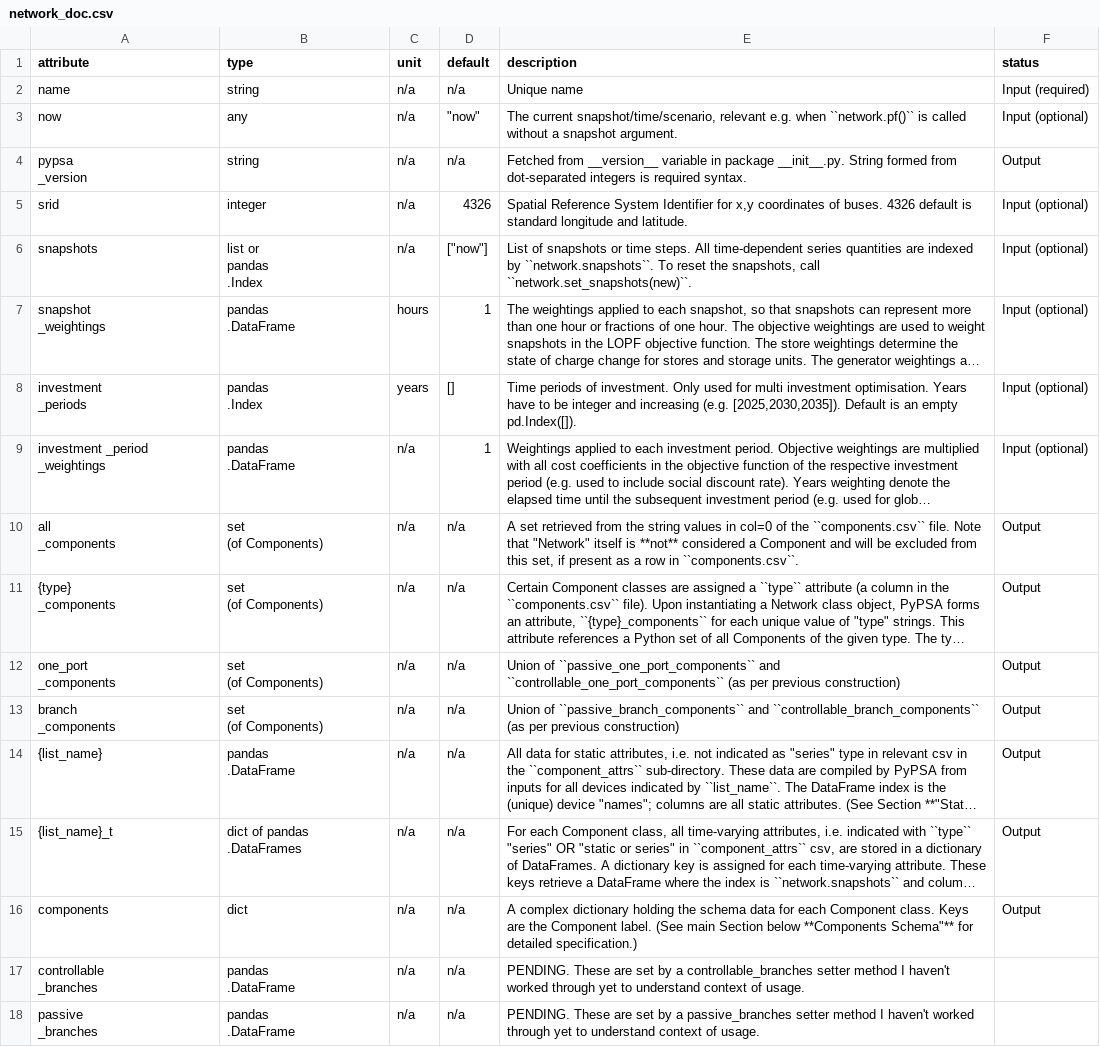
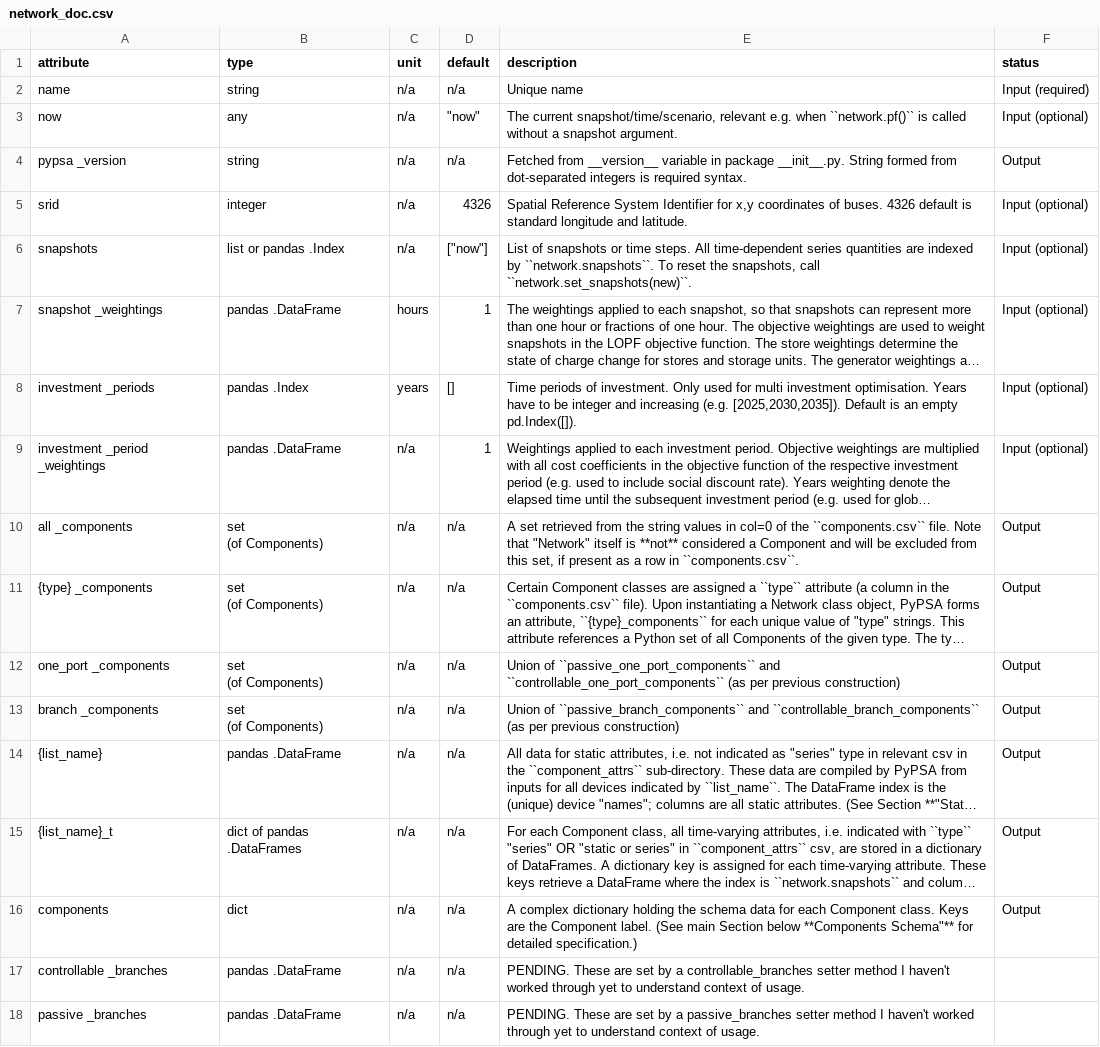
Before and after one commit to PyPSA/PyPSA, a CSV file: doc/tables/network_doc.csv, drawn as a sheet; long unchanged cells end in …; ↵ is a line break in a cell; the diff names each change by its address in the sheet, - before the commit and + after, or states it on an @@ line.

Commit message:
Hard spaces seem to work a bit better to allow wrap

```diff
--- a/doc/tables/network_doc.csv
+++ b/doc/tables/network_doc.csv
-A4 (attribute): pypsa ↵ _version
+A4 (attribute): pypsa _version
-B6 (type): list or ↵ pandas ↵ .Index
+B6 (type): list or pandas .Index
-A7 (attribute): snapshot ↵ _weightings
+A7 (attribute): snapshot _weightings
-B7 (type): pandas ↵ .DataFrame
+B7 (type): pandas .DataFrame
-A8 (attribute): investment ↵ _periods
+A8 (attribute): investment _periods
-B8 (type): pandas ↵ .Index
+B8 (type): pandas .Index
-B9 (type): pandas ↵ .DataFrame
+B9 (type): pandas .DataFrame
-A10 (attribute): all ↵ _components
+A10 (attribute): all _components
-A11 (attribute): {type} ↵ _components
+A11 (attribute): {type} _components
-A12 (attribute): one_port ↵ _components
+A12 (attribute): one_port _components
-A13 (attribute): branch ↵ _components
+A13 (attribute): branch _components
-B14 (type): pandas ↵ .DataFrame
+B14 (type): pandas .DataFrame
-B15 (type): dict of pandas ↵ .DataFrames
+B15 (type): dict of pandas .DataFrames
-A17 (attribute): controllable ↵ _branches
+A17 (attribute): controllable _branches
-B17:B18 (type): pandas ↵ .DataFrame
+B17:B18 (type): pandas .DataFrame
-A18 (attribute): passive ↵ _branches
+A18 (attribute): passive _branches
```
